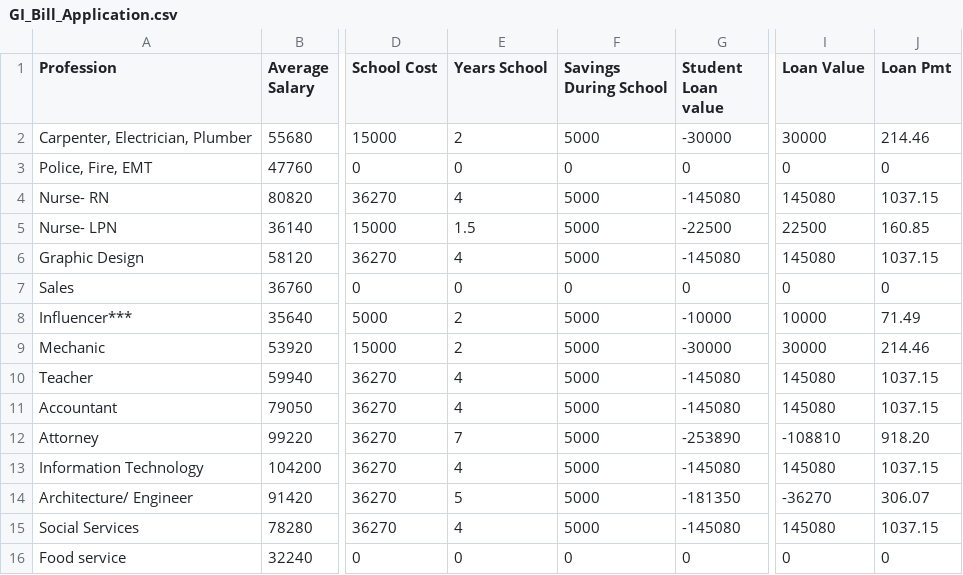
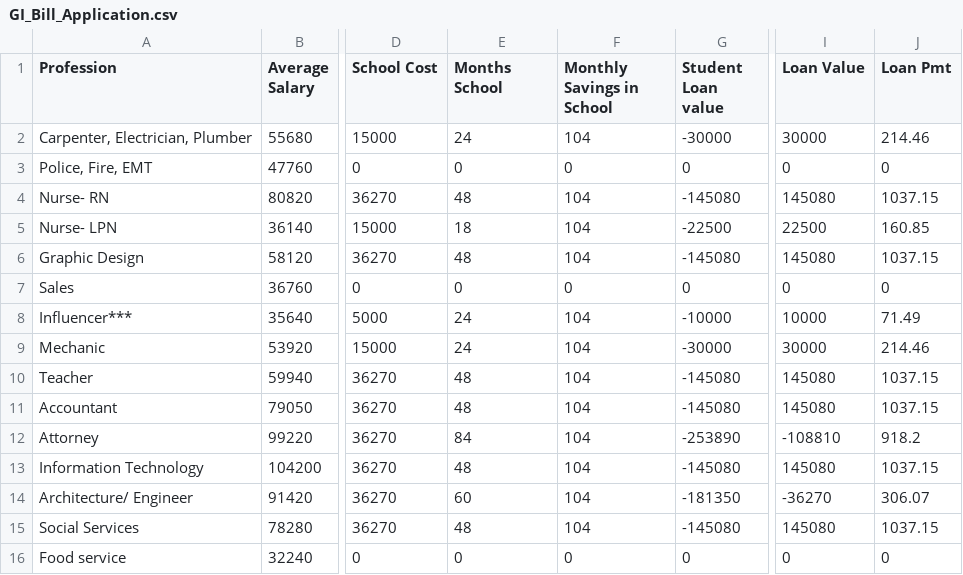
Before and after one commit to UMROTC/monorepo, a CSV file: app-two/data/input/GI_Bill_Application.csv, drawn as a sheet; only a part is shown, gaps mark what is left out; the diff names each change by its address in the sheet, - before the commit and + after, or states it on an @@ line.

```diff
--- a/app-two/data/input/GI_Bill_Application.csv
+++ b/app-two/data/input/GI_Bill_Application.csv
-E1: Years School
+E1: Months School
-F1: Savings During School
+F1: Monthly Savings in School
-E2 (Months School): 2
+E2 (Months School): 24
-F2 (Monthly Savings in School): 5000
+F2 (Monthly Savings in School): 104
-E4 (Months School): 4
+E4 (Months School): 48
-F4:F6 (Monthly Savings in School): 5000
+F4:F6 (Monthly Savings in School): 104
-E5 (Months School): 1.5
+E5 (Months School): 18
-E6 (Months School): 4
+E6 (Months School): 48
-E8:E9 (Months School): 2
+E8:E9 (Months School): 24
-F8:F15 (Monthly Savings in School): 5000
+F8:F15 (Monthly Savings in School): 104
-E10:E11 (Months School): 4
+E10:E11 (Months School): 48
-E12 (Months School): 7
+E12 (Months School): 84
-J12 (Loan Pmt): 918.20
+J12 (Loan Pmt): 918.2
-E13 (Months School): 4
+E13 (Months School): 48
-E14 (Months School): 5
+E14 (Months School): 60
-E15 (Months School): 4
+E15 (Months School): 48
```
Also changed, not shown: app-one/data/input/Skillset_cost_worksheet_CSV.csv.
